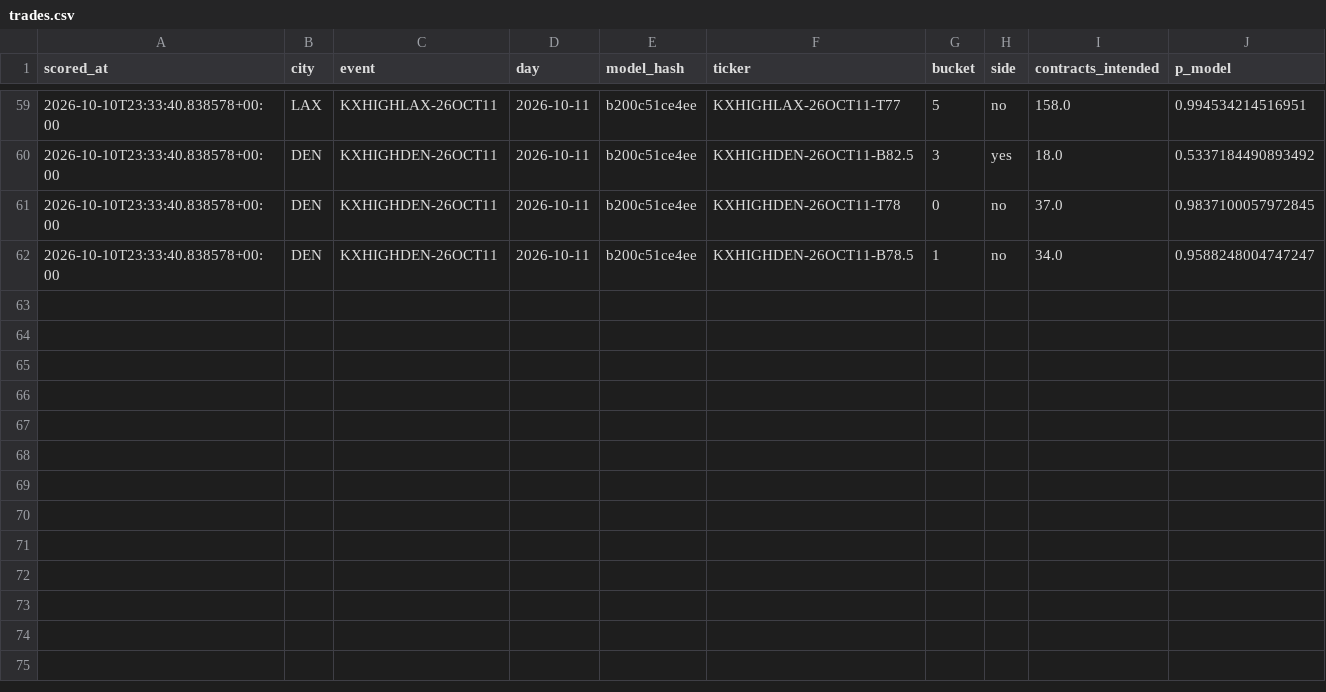
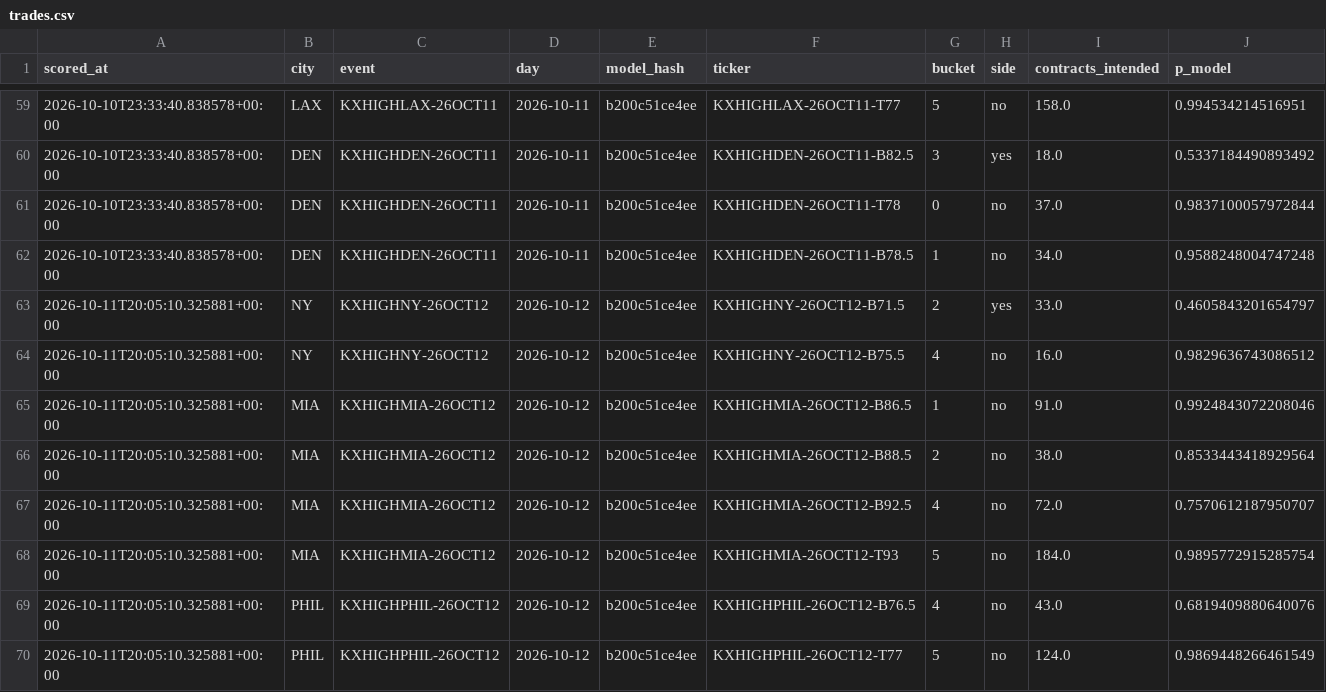
Before and after one commit to physicalreasoning/isotherm, a CSV file: trades.csv, drawn as a sheet; only a part is shown, gaps mark what is left out.

```diff
--- a/trades.csv
+++ b/trades.csv
@@ -60,3 +60,11 @@ scored_at,city,event,day,model_hash,ticker,bucket,side,contracts_intended,p_mode
 2026-10-10T23:33:40.838578+00:00,DEN,KXHIGHDEN-26OCT11,2026-10-11,b200c51ce4ee,KXHIGHDEN-26OCT11-B82.5,3,yes,18.0,0.5337184490893492
-2026-10-10T23:33:40.838578+00:00,DEN,KXHIGHDEN-26OCT11,2026-10-11,b200c51ce4ee,KXHIGHDEN-26OCT11-T78,0,no,37.0,0.9837100057972845
-2026-10-10T23:33:40.838578+00:00,DEN,KXHIGHDEN-26OCT11,2026-10-11,b200c51ce4ee,KXHIGHDEN-26OCT11-B78.5,1,no,34.0,0.9588248004747247
+2026-10-10T23:33:40.838578+00:00,DEN,KXHIGHDEN-26OCT11,2026-10-11,b200c51ce4ee,KXHIGHDEN-26OCT11-T78,0,no,37.0,0.9837100057972844
+2026-10-10T23:33:40.838578+00:00,DEN,KXHIGHDEN-26OCT11,2026-10-11,b200c51ce4ee,KXHIGHDEN-26OCT11-B78.5,1,no,34.0,0.9588248004747248
+2026-10-11T20:05:10.325881+00:00,NY,KXHIGHNY-26OCT12,2026-10-12,b200c51ce4ee,KXHIGHNY-26OCT12-B71.5,2,yes,33.0,0.4605843201654797
+2026-10-11T20:05:10.325881+00:00,NY,KXHIGHNY-26OCT12,2026-10-12,b200c51ce4ee,KXHIGHNY-26OCT12-B75.5,4,no,16.0,0.9829636743086512
+2026-10-11T20:05:10.325881+00:00,MIA,KXHIGHMIA-26OCT12,2026-10-12,b200c51ce4ee,KXHIGHMIA-26OCT12-B86.5,1,no,91.0,0.9924843072208046
+2026-10-11T20:05:10.325881+00:00,MIA,KXHIGHMIA-26OCT12,2026-10-12,b200c51ce4ee,KXHIGHMIA-26OCT12-B88.5,2,no,38.0,0.8533443418929564
+2026-10-11T20:05:10.325881+00:00,MIA,KXHIGHMIA-26OCT12,2026-10-12,b200c51ce4ee,KXHIGHMIA-26OCT12-B92.5,4,no,72.0,0.7570612187950707
+2026-10-11T20:05:10.325881+00:00,MIA,KXHIGHMIA-26OCT12,2026-10-12,b200c51ce4ee,KXHIGHMIA-26OCT12-T93,5,no,184.0,0.9895772915285754
+2026-10-11T20:05:10.325881+00:00,PHIL,KXHIGHPHIL-26OCT12,2026-10-12,b200c51ce4ee,KXHIGHPHIL-26OCT12-B76.5,4,no,43.0,0.6819409880640076
+2026-10-11T20:05:10.325881+00:00,PHIL,KXHIGHPHIL-26OCT12,2026-10-12,b200c51ce4ee,KXHIGHPHIL-26OCT12-T77,5,no,124.0,0.9869448266461549
```
Also changed, not shown: predictions.csv, runs.csv.
